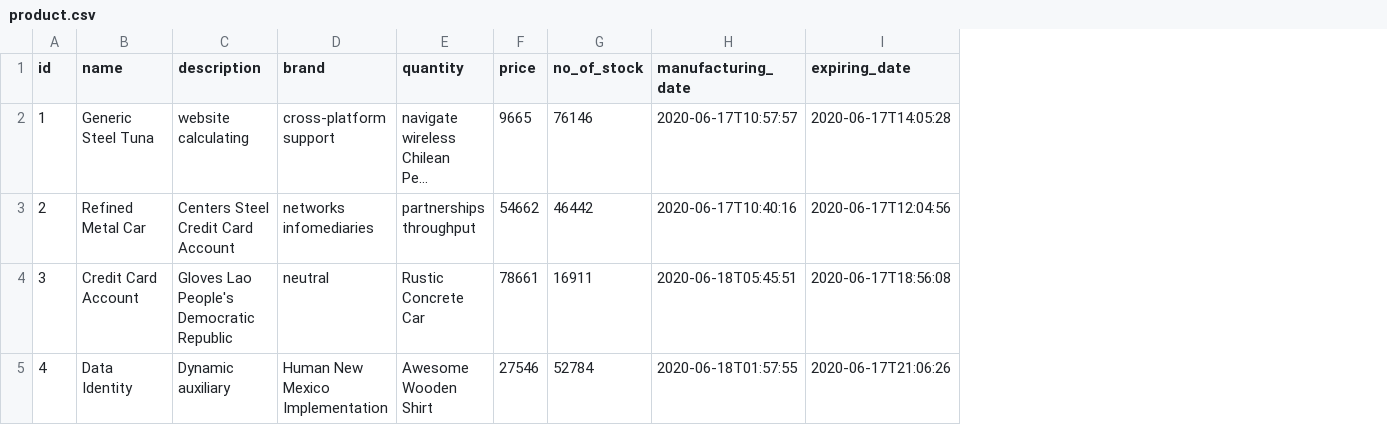
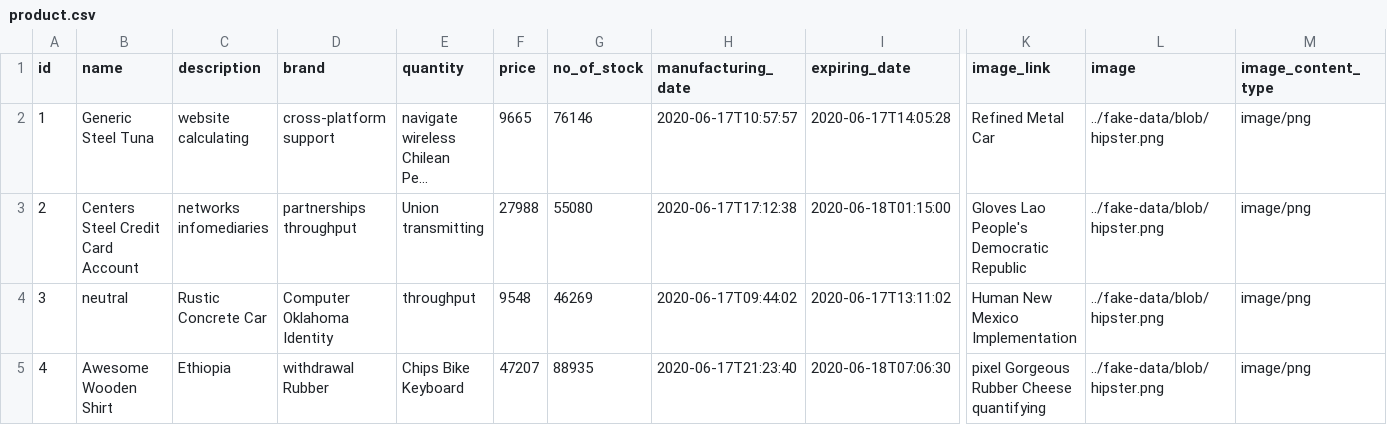
Before and after one commit to INTERNS-LXI-TECHNOLOGIES/StoreManagement, a CSV file: src/main/resources/config/liquibase/fake-data/product.csv, drawn as a sheet; only a part is shown, gaps mark what is left out; long unchanged cells end in …; the diff covers the shown part only; the diff names each change by its address in the sheet, - before the commit and + after, or states it on an @@ line.

```diff
--- a/src/main/resources/config/liquibase/fake-data/product.csv
+++ b/src/main/resources/config/liquibase/fake-data/product.csv
+column K (image_link), rows 2-5: Refined Metal Car | Gloves Lao People's Democratic Republic | Human New Mexico Implementation | pixel Gorgeous Rubber Cheese quantifying
+column L (image), rows 2-5: all ../fake-data/blob/hipster.png
+column M (image_content_type), rows 2-5: all image/png
-B3 (name): Refined Metal Car
+B3 (name): Centers Steel Credit Card Account
-C3 (description): Centers Steel Credit Card Account
+C3 (description): networks infomediaries
-D3 (brand): networks infomediaries
+D3 (brand): partnerships throughput
-E3 (quantity): partnerships throughput
+E3 (quantity): Union transmitting
-F3 (price): 54662
+F3 (price): 27988
-G3 (no_of_stock): 46442
+G3 (no_of_stock): 55080
-H3 (manufacturing_date): 2020-06-17T10:40:16
+H3 (manufacturing_date): 2020-06-17T17:12:38
-I3 (expiring_date): 2020-06-17T12:04:56
+I3 (expiring_date): 2020-06-18T01:15:00
-B4 (name): Credit Card Account
+B4 (name): neutral
-C4 (description): Gloves Lao People's Democratic Republic
+C4 (description): Rustic Concrete Car
-D4 (brand): neutral
+D4 (brand): Computer Oklahoma Identity
-E4 (quantity): Rustic Concrete Car
+E4 (quantity): throughput
-F4 (price): 78661
+F4 (price): 9548
-G4 (no_of_stock): 16911
+G4 (no_of_stock): 46269
-H4 (manufacturing_date): 2020-06-18T05:45:51
+H4 (manufacturing_date): 2020-06-17T09:44:02
-I4 (expiring_date): 2020-06-17T18:56:08
+I4 (expiring_date): 2020-06-17T13:11:02
-B5 (name): Data Identity
+B5 (name): Awesome Wooden Shirt
-C5 (description): Dynamic auxiliary
+C5 (description): Ethiopia
-D5 (brand): Human New Mexico Implementation
+D5 (brand): withdrawal Rubber
-E5 (quantity): Awesome Wooden Shirt
+E5 (quantity): Chips Bike Keyboard
-F5 (price): 27546
+F5 (price): 47207
-G5 (no_of_stock): 52784
+G5 (no_of_stock): 88935
-H5 (manufacturing_date): 2020-06-18T01:57:55
+H5 (manufacturing_date): 2020-06-17T21:23:40
-I5 (expiring_date): 2020-06-17T21:06:26
+I5 (expiring_date): 2020-06-18T07:06:30
```
Also changed, not shown: 57 edited cells elsewhere in this file, src/main/resources/config/liquibase/fake-data/store.csv, 21 other files.
